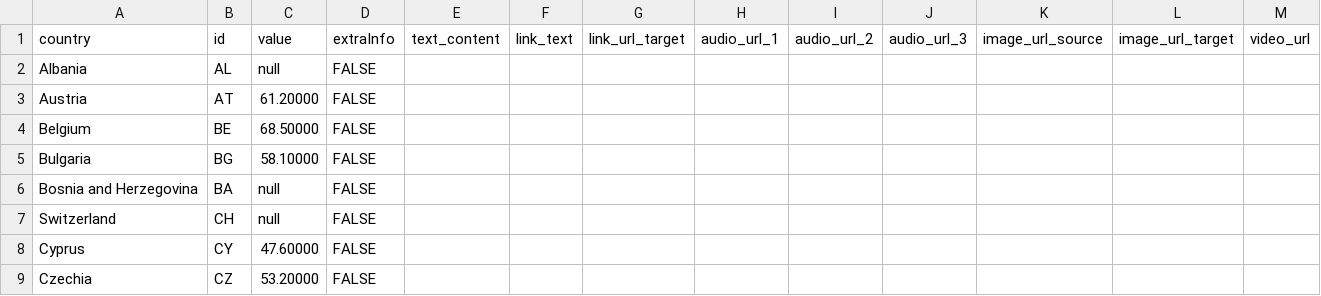
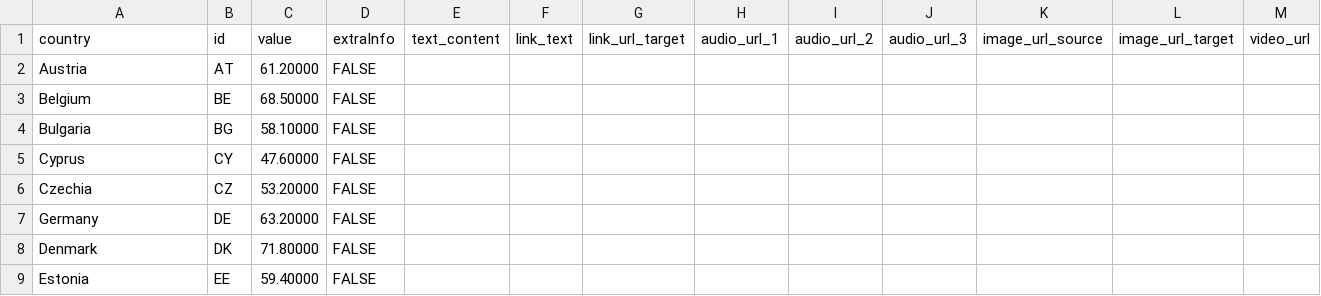
Before and after one commit to EuranetPlus/map-gender-equality-index, a CSV file: static/data/thematic/data.csv, drawn as a sheet; only a part is shown; the shorter side is filled out with more unchanged rows; the diff covers the shown part only; the diff names each change by its address in the sheet, - before the commit and + after, or states it on an @@ line.

```diff
--- a/static/data/thematic/data.csv
+++ b/static/data/thematic/data.csv
-row 2: Albania | AL | null | FALSE
-row 6: Bosnia and Herzegovina | BA | null | FALSE
-row 7: Switzerland | CH | null | FALSE
```
Also changed, not shown: 11 removed rows elsewhere in this file.
